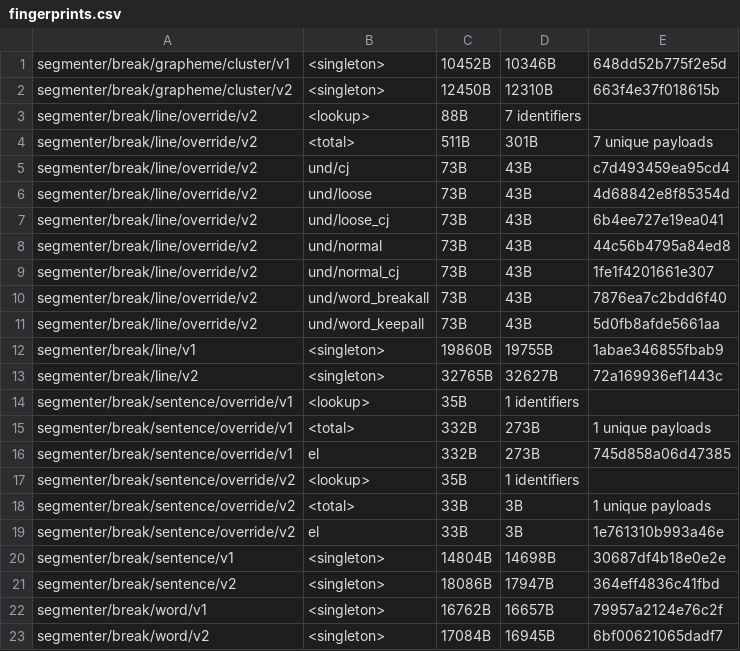
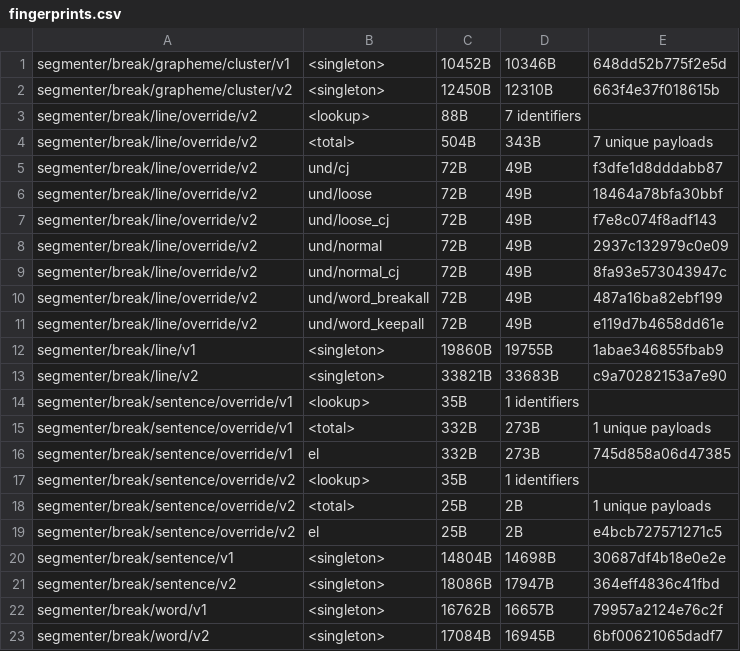
Before and after one commit to younies/icu4x, a CSV file: provider/data/segmenter/fingerprints.csv, drawn as a sheet; only a part is shown.

```diff
--- a/provider/data/segmenter/fingerprints.csv
+++ b/provider/data/segmenter/fingerprints.csv
@@ -3,12 +3,12 @@ segmenter/break/grapheme/cluster/v2, <singleton>, 12450B, 12310B, 663f4e37f01861
 segmenter/break/line/override/v2, <lookup>, 88B, 7 identifiers
-segmenter/break/line/override/v2, <total>, 511B, 301B, 7 unique payloads
-segmenter/break/line/override/v2, und/cj, 73B, 43B, c7d493459ea95cd4
-segmenter/break/line/override/v2, und/loose, 73B, 43B, 4d68842e8f85354d
-segmenter/break/line/override/v2, und/loose_cj, 73B, 43B, 6b4ee727e19ea041
-segmenter/break/line/override/v2, und/normal, 73B, 43B, 44c56b4795a84ed8
-segmenter/break/line/override/v2, und/normal_cj, 73B, 43B, 1fe1f4201661e307
-segmenter/break/line/override/v2, und/word_breakall, 73B, 43B, 7876ea7c2bdd6f40
-segmenter/break/line/override/v2, und/word_keepall, 73B, 43B, 5d0fb8afde5661aa
+segmenter/break/line/override/v2, <total>, 504B, 343B, 7 unique payloads
+segmenter/break/line/override/v2, und/cj, 72B, 49B, f3dfe1d8dddabb87
+segmenter/break/line/override/v2, und/loose, 72B, 49B, 18464a78bfa30bbf
+segmenter/break/line/override/v2, und/loose_cj, 72B, 49B, f7e8c074f8adf143
+segmenter/break/line/override/v2, und/normal, 72B, 49B, 2937c132979c0e09
+segmenter/break/line/override/v2, und/normal_cj, 72B, 49B, 8fa93e573043947c
+segmenter/break/line/override/v2, und/word_breakall, 72B, 49B, 487a16ba82ebf199
+segmenter/break/line/override/v2, und/word_keepall, 72B, 49B, e119d7b4658dd61e
 segmenter/break/line/v1, <singleton>, 19860B, 19755B, 1abae346855fbab9
-segmenter/break/line/v2, <singleton>, 32765B, 32627B, 72a169936ef1443c
+segmenter/break/line/v2, <singleton>, 33821B, 33683B, c9a70282153a7e90
 segmenter/break/sentence/override/v1, <lookup>, 35B, 1 identifiers
@@ -17,4 +17,4 @@ segmenter/break/sentence/override/v1, el, 332B, 273B, 745d858a06d47385
 segmenter/break/sentence/override/v2, <lookup>, 35B, 1 identifiers
-segmenter/break/sentence/override/v2, <total>, 33B, 3B, 1 unique payloads
-segmenter/break/sentence/override/v2, el, 33B, 3B, 1e761310b993a46e
+segmenter/break/sentence/override/v2, <total>, 25B, 2B, 1 unique payloads
+segmenter/break/sentence/override/v2, el, 25B, 2B, e4bcb727571271c5
 segmenter/break/sentence/v1, <singleton>, 14804B, 14698B, 30687df4b18e0e2e
```
Also changed, not shown: 34 other files.
